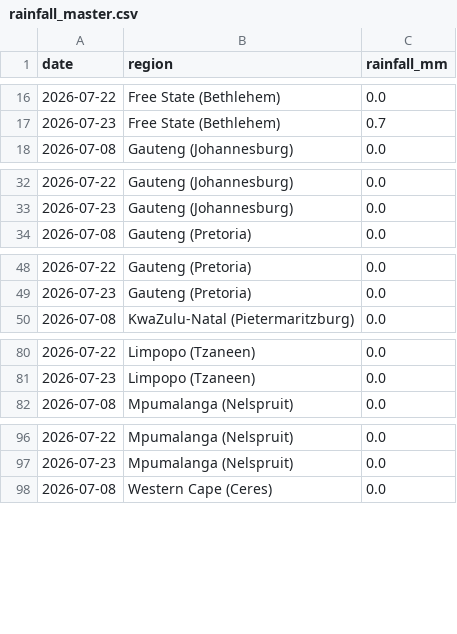
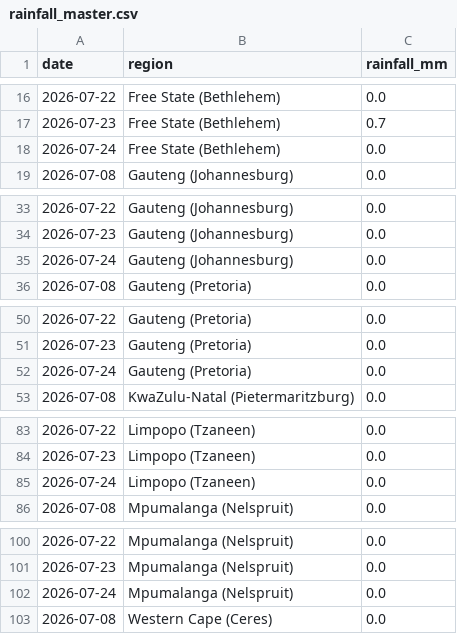
Before and after one commit to thabogabe/sa-fresh-produce-market-analysis, a CSV file: rainfall_master.csv, drawn as a sheet; only a part is shown, gaps mark what is left out; the diff covers the shown part only; the diff names each change by its address in the sheet, - before the commit and + after, or states it on an @@ line.

Commit message:
Add rainfall data through 2026-07-24

```diff
--- a/rainfall_master.csv
+++ b/rainfall_master.csv
+row 18: 2026-07-24 | Free State (Bethlehem) | 0.0
+row 35: 2026-07-24 | Gauteng (Johannesburg) | 0.0
+row 52: 2026-07-24 | Gauteng (Pretoria) | 0.0
+row 85: 2026-07-24 | Limpopo (Tzaneen) | 0.0
+row 102: 2026-07-24 | Mpumalanga (Nelspruit) | 0.0
```
Also changed, not shown: 1 added row elsewhere in this file.
